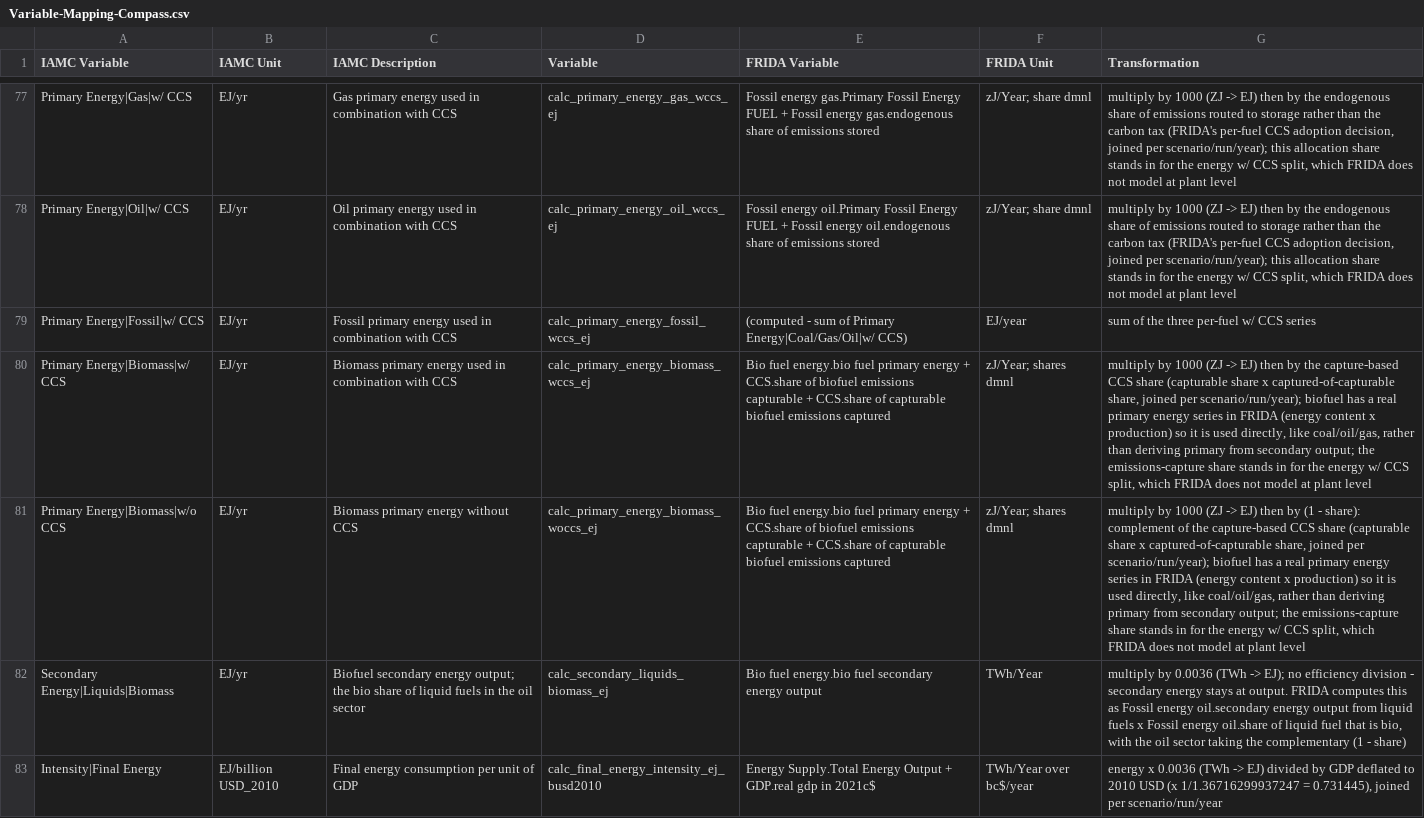
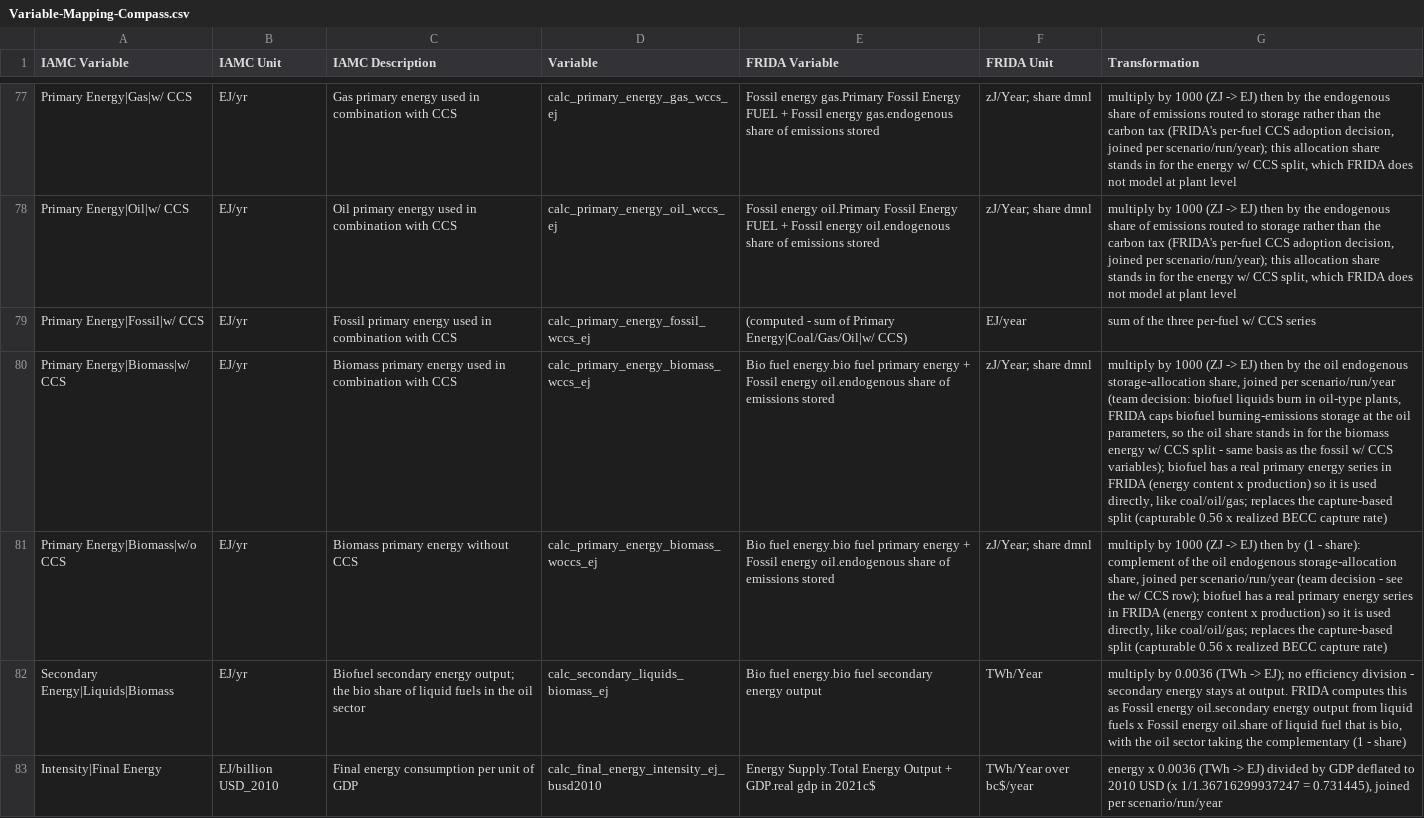
Before and after one commit to alecceckert/FRIDA-IAMC-Post-Processing, a CSV file: Mapping/Variable-Mapping-Compass.csv, drawn as a sheet; only a part is shown, gaps mark what is left out; the diff covers the shown part only; the diff names each change by its address in the sheet, - before the commit and + after, or states it on an @@ line.

Commit message:
add ocean acidification and gdp|ppp; consumption incl government; biomass ccs on oil stored share
- Ocean|Acidification: pass-through of new Ocean.pH (dev 82bce03)
- Consumption: real private + real government consumption (dev 4058791),
  deflated; Expenditure|Households split to its own private-only calc key,
  many-to-many join declaration dropped now all mapping keys are unique
- Primary Energy|Biomass|w/ CCS and w/o CCS: split share is now
  Fossil energy oil.endogenous share of emissions stored (team decision),
  replacing the capture-based split
- GDP|PPP added to the Compass set, same treatment as Diagnostic

```diff
--- a/Mapping/Variable-Mapping-Compass.csv
+++ b/Mapping/Variable-Mapping-Compass.csv
-E80:E81 (FRIDA Variable): …energy + CCS.share of biofuel emissions capturable + CCS.share of capturable biofuel emissions captured
+E80:E81 (FRIDA Variable): …energy + Fossil energy oil.endogenous share of emissions stored
-F80:F81 (FRIDA Unit): zJ/Year; shares dmnl
+F80:F81 (FRIDA Unit): zJ/Year; share dmnl
-G80 (Transformation): …by the capture-based CCS share (capturable share x captured-of-capturable share, joined per scenario/run/year); biofuel has a real primary energy series in FRIDA (energy content x production) so it is used directly, like coal/oil/gas, rather than deriving primary from secondary output; the emissions-capture share stands in for the energy w/ CCS split, which FRIDA does not model at plant level
+G80 (Transformation): …by the oil endogenous storage-allocation share, joined per scenario/run/year (team decision: biofuel liquids burn in oil-type plants, FRIDA caps biofuel burning-emissions storage at the oil parameters, so the oil share stands in for the biomass energy w/ CCS split - same basis as the fossil w/ CCS variables); biofuel has a real primary energy series in FRIDA (energy content x production) so it is used directly, like coal/oil/gas; replaces the capture-based split (capturable 0.56 x realized BECC capture rate)
-G81 (Transformation): …of the capture-based CCS share (capturable share x captured-of-capturable share, joined per scenario/run/year); biofuel has a real primary energy series in FRIDA (energy content x production) so it is used directly, like coal/oil/gas, rather than deriving primary from secondary output; the emissions-capture share stands in for the energy w/ CCS split, which FRIDA does not model at plant level
+G81 (Transformation): …of the oil endogenous storage-allocation share, joined per scenario/run/year (team decision - see the w/ CCS row); biofuel has a real primary energy series in FRIDA (energy content x production) so it is used directly, like coal/oil/gas; replaces the capture-based split (capturable 0.56 x realized BECC capture rate)
```
Also changed, not shown: 2 added rows and 6 edited cells elsewhere in this file, 2 other files.
